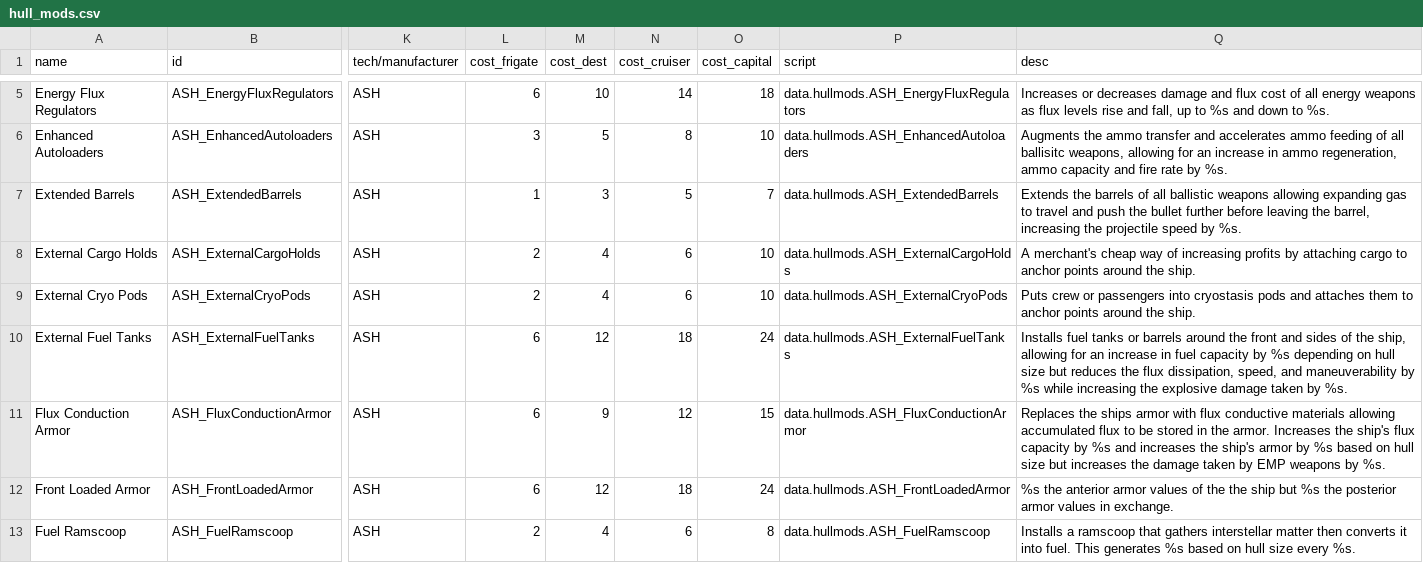
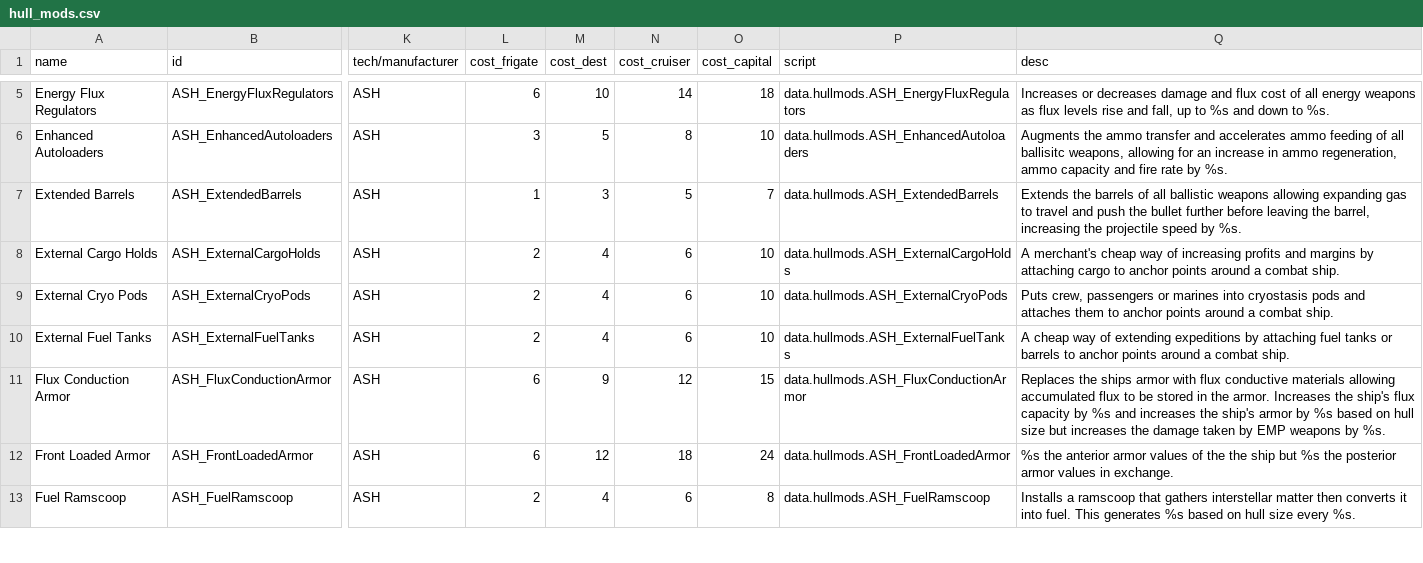
Before and after one commit to AudaxLudos/aptly-simple-hullmods, a CSV file: data/hullmods/hull_mods.csv, drawn as a sheet; only a part is shown, gaps mark what is left out; the diff names each change by its address in the sheet, - before the commit and + after, or states it on an @@ line.

Commit message:
Update ASH_ExternalFuelTanks
Update description
Update OP cost to 2/4/6/10 from 6/12/18/24
Update crew capacity increase to 200/400/600/1000 from 250/500/750/1000

```diff
--- a/data/hullmods/hull_mods.csv
+++ b/data/hullmods/hull_mods.csv
-Q8 (desc): …increasing profits by attaching cargo to anchor points around the ship.
+Q8 (desc): …increasing profits and margins by attaching cargo to anchor points around a combat ship.
-Q9 (desc): Puts crew or passengers into cryostasis pods and attaches them to anchor points around the ship.
+Q9 (desc): Puts crew, passengers or marines into cryostasis pods and attaches them to anchor points around a combat ship.
-L10 (cost_frigate): 6
+L10 (cost_frigate): 2
-M10 (cost_dest): 12
+M10 (cost_dest): 4
-N10 (cost_cruiser): 18
+N10 (cost_cruiser): 6
-O10 (cost_capital): 24
+O10 (cost_capital): 10
-Q10 (desc): Installs fuel tanks or barrels around the front and sides of the ship, allowing for an increase in fuel capacity by %s depending on hull size but reduces the flux dissipation, speed, and maneuverability by %s while increasing the explosive damage taken by %s.
+Q10 (desc): A cheap way of extending expeditions by attaching fuel tanks or barrels to anchor points around a combat ship.
```
Also changed, not shown: 1 other file.
